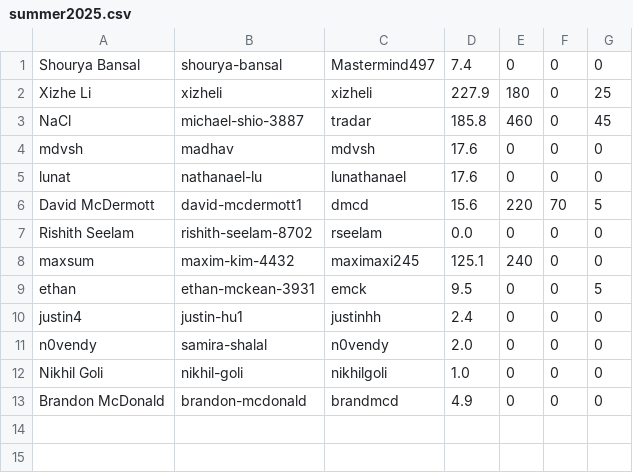
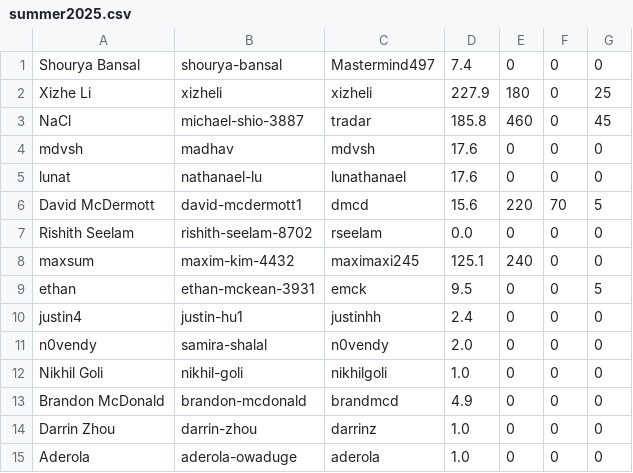
Before and after one commit to UMiPT/umipt.github.io, a CSV file: data/summer2025.csv, drawn as a sheet; the diff names each change by its address in the sheet, - before the commit and + after, or states it on an @@ line.

```diff
--- a/data/summer2025.csv
+++ b/data/summer2025.csv
+row 14: Darrin Zhou | darrin-zhou | darrinz | 1.0 | 0 | 0 | 0
+row 15: Aderola | aderola-owaduge | aderola | 1.0 | 0 | 0 | 0
```
Also changed, not shown: 1 other file.
